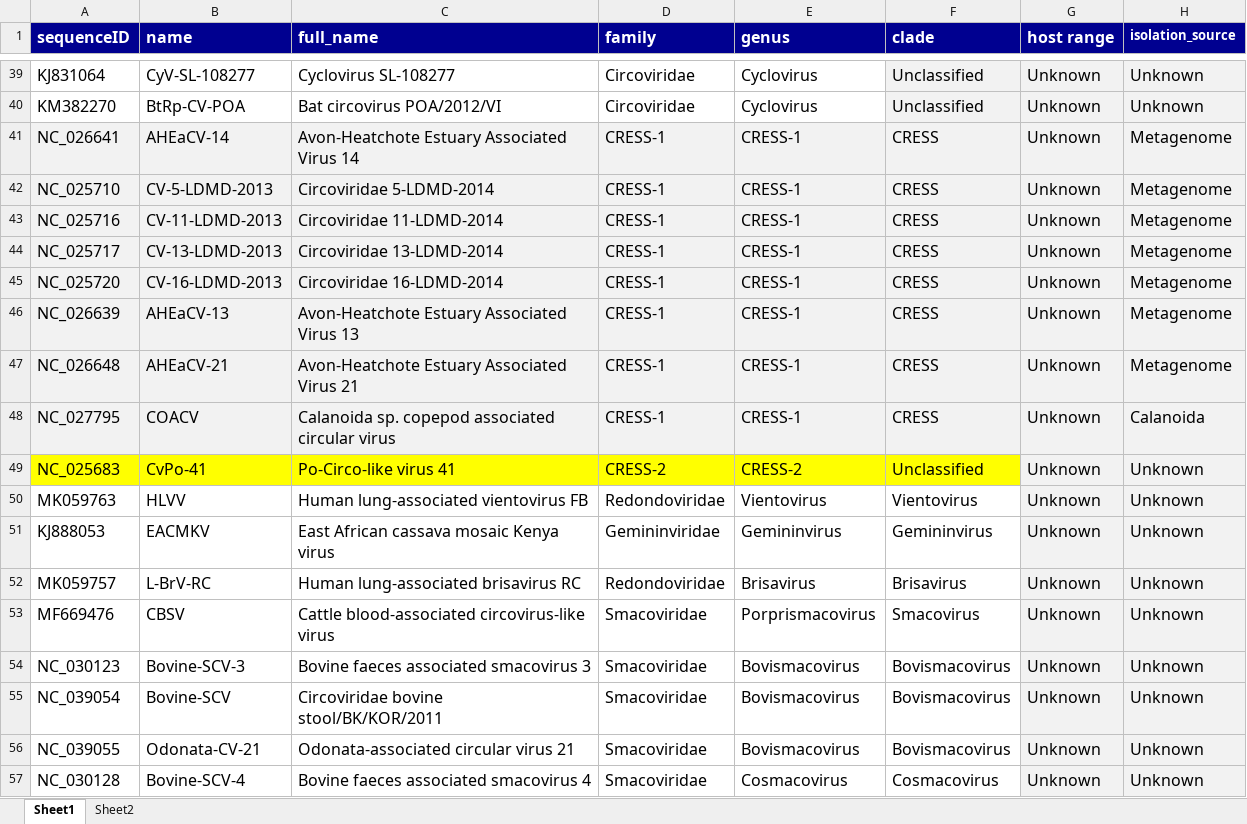
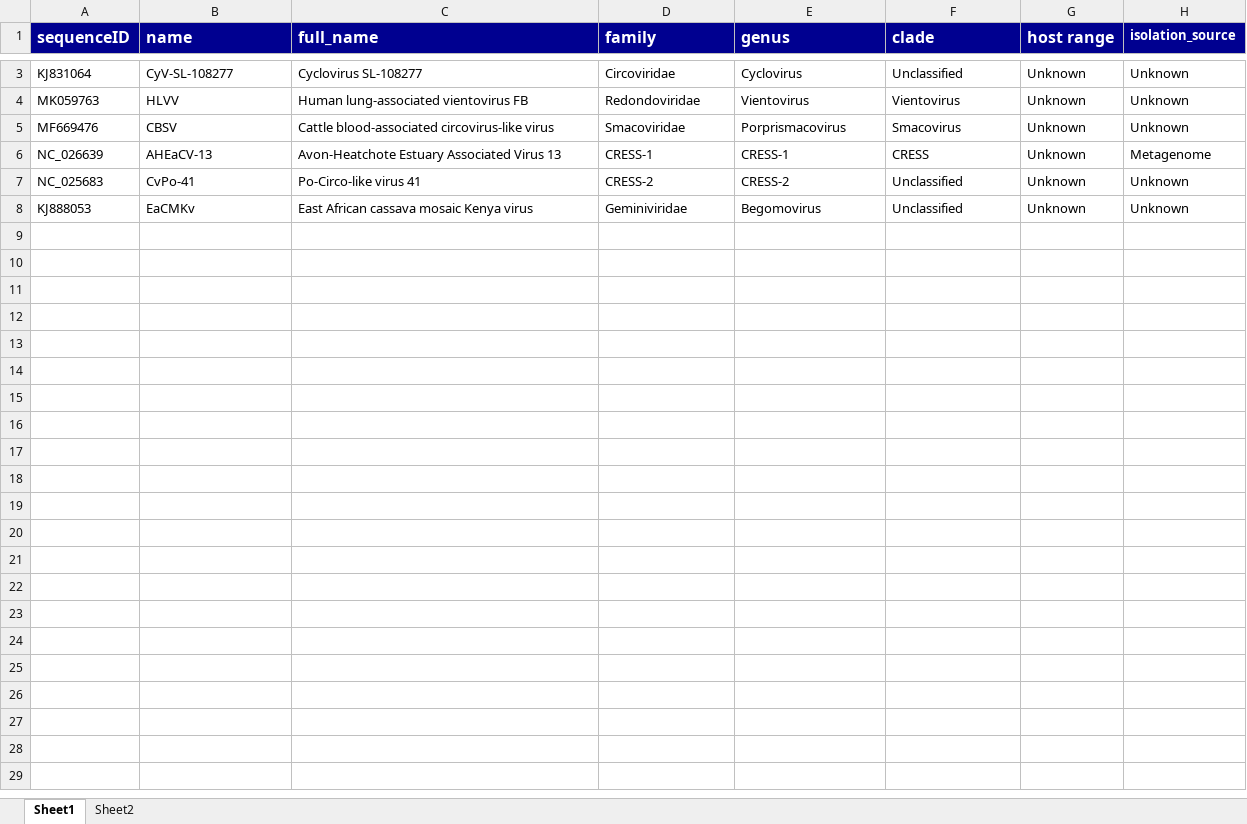
Before and after one commit to giffordlabcvr/CRESS-GLUE, an Excel workbook: tabular/core/cress-refseqs-side-data.xlsx, sheet Sheet1, drawn as a sheet; only a part is shown, gaps mark what is left out; values as stored, in another font and other column widths than the file's, no borders; removed rows and columns are numbered as before the commit, all else as after; the diff covers the shown part only; the diff names each change by its address in the sheet, - before the commit and + after, or states it on an @@ line.

```diff
--- a/tabular/core/cress-refseqs-side-data.xlsx (sheet Sheet1)
+++ b/tabular/core/cress-refseqs-side-data.xlsx (sheet Sheet1)
@@ A3:H3 text size: smaller @@
-F3:H3 fill: #F2F2F2
+F3:H3 fill: none
-row 40: KM382270 | BtRp-CV-POA | Bat circovirus POA/2012/VI | Circoviridae | Cyclovirus | Unclassified | Unknown | Unknown
-row 41: NC_026641 | AHEaCV-14 | Avon-Heatchote Estuary Associated Virus 14 | CRESS-1 | CRESS-1 | CRESS | Unknown | Metagenome
-row 42: NC_025710 | CV-5-LDMD-2013 | Circoviridae 5-LDMD-2014 | CRESS-1 | CRESS-1 | CRESS | Unknown | Metagenome
-row 43: NC_025716 | CV-11-LDMD-2013 | Circoviridae 11-LDMD-2014 | CRESS-1 | CRESS-1 | CRESS | Unknown | Metagenome
-row 44: NC_025717 | CV-13-LDMD-2013 | Circoviridae 13-LDMD-2014 | CRESS-1 | CRESS-1 | CRESS | Unknown | Metagenome
-row 45: NC_025720 | CV-16-LDMD-2013 | Circoviridae 16-LDMD-2014 | CRESS-1 | CRESS-1 | CRESS | Unknown | Metagenome
@@ row 50 moved to row 4: MK059763 @@
@@ row 53 moved to row 5: MF669476 @@
-A6:H6 fill: #F2F2F2
+A6:H6 fill: none, text size: smaller
-row 47: NC_026648 | AHEaCV-21 | Avon-Heatchote Estuary Associated Virus 21 | CRESS-1 | CRESS-1 | CRESS | Unknown | Metagenome
-row 48: NC_027795 | COACV | Calanoida sp. copepod associated circular virus | CRESS-1 | CRESS-1 | CRESS | Unknown | Calanoida
@@ A7:H7 text size: smaller @@
-A7:F7 fill: #FFFF00
+A7:F7 fill: none
-G7:H7 fill: #F2F2F2
+G7:H7 fill: none
@@ A8:H8 text size: smaller @@
-B8 (name): EACMKV
+B8 (name): EaCMKv
-D8 (family): Gemininviridae
+D8 (family): Geminiviridae
-E8 (genus): Gemininvirus
+E8 (genus): Begomovirus
-F8 (clade): Gemininvirus
+F8 (clade): Unclassified
-G8:H8 fill: #F2F2F2
+G8:H8 fill: none
-row 52: MK059757 | L-BrV-RC | Human lung-associated brisavirus RC | Redondoviridae | Brisavirus | Brisavirus | Unknown | Unknown
-row 54: NC_030123 | Bovine-SCV-3 | Bovine faeces associated smacovirus 3 | Smacoviridae | Bovismacovirus | Bovismacovirus | Unknown | Unknown
-row 55: NC_039054 | Bovine-SCV | Circoviridae bovine stool/BK/KOR/2011 | Smacoviridae | Bovismacovirus | Bovismacovirus | Unknown | Unknown
-row 56: NC_039055 | Odonata-CV-21 | Odonata-associated circular virus 21 | Smacoviridae | Bovismacovirus | Bovismacovirus | Unknown | Unknown
-row 57: NC_030128 | Bovine-SCV-4 | Bovine faeces associated smacovirus 4 | Smacoviridae | Cosmacovirus | Cosmacovirus | Unknown | Unknown
```
Also changed, not shown: 81 removed rows and cell formats elsewhere in this sheet, 6 other files.
